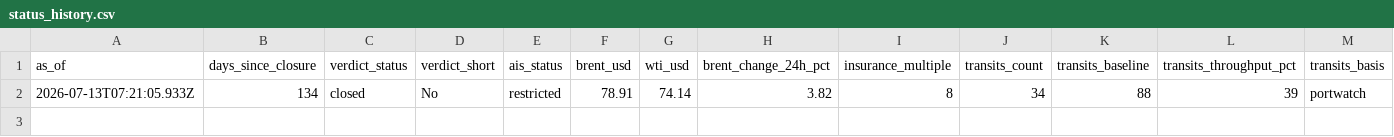
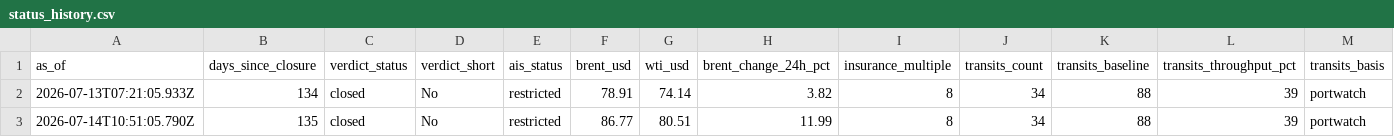
Before and after one commit to supamanluva/hormuz-watch, a CSV file: history/status_history.csv, drawn as a sheet; only a part is shown; rows hold the shown columns only; the diff names each change by its address in the sheet, - before the commit and + after, or states it on an @@ line.

```diff
--- a/history/status_history.csv
+++ b/history/status_history.csv
+row 3: 2026-07-14T10:51:05.790Z | 135 | closed | No | restricted | 86.77 | 80.51 | 11.99 | 8 | 34 | 88 | 39 | portwatch
```
Also changed, not shown: history/events.csv, history/oil.csv.
